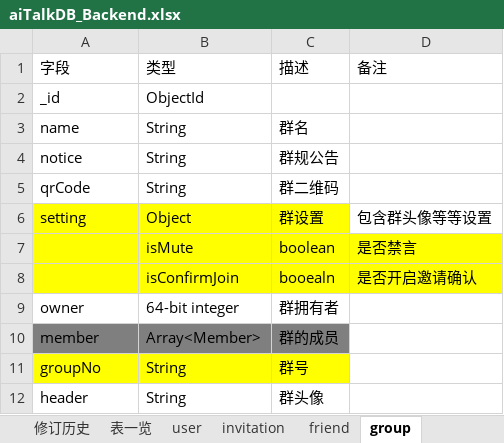
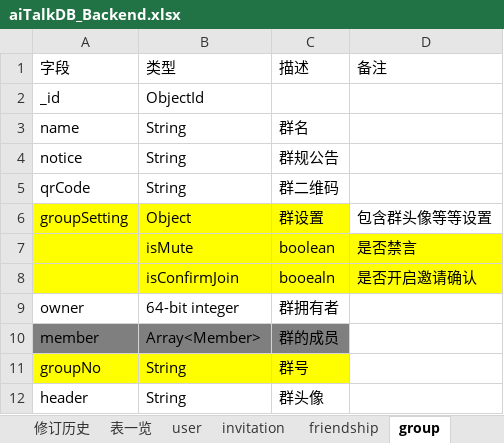
Before and after one commit to chenqingze/laoke, an Excel workbook: doc/db/aiTalkDB_Backend.xlsx, sheet group, drawn as a sheet; values as stored, in another font and other column widths than the file's, no borders; the diff names each change by its address in the sheet, - before the commit and + after, or states it on an @@ line.

```diff
--- a/doc/db/aiTalkDB_Backend.xlsx (sheet group)
+++ b/doc/db/aiTalkDB_Backend.xlsx (sheet group)
-sheet tab: friend
+sheet tab: friendship
-A6 (字段): setting
+A6 (字段): groupSetting
```
Also changed, not shown: sheet friendship, sheet 修订历史, charts or pictures, 16 other files.
